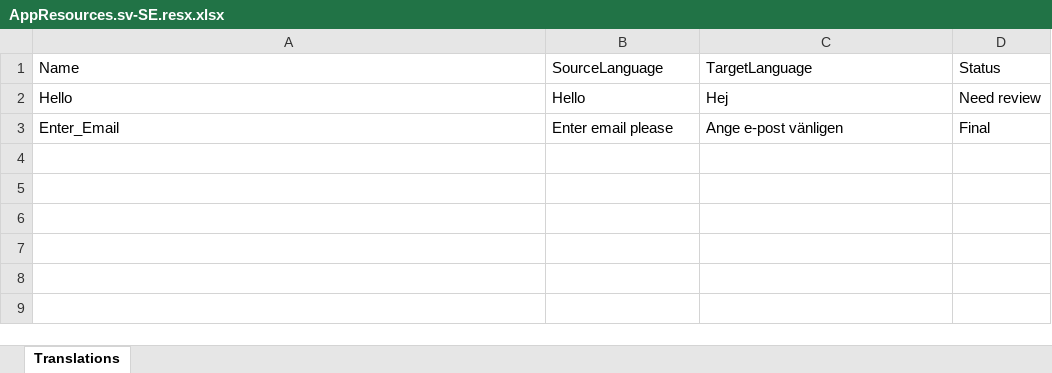
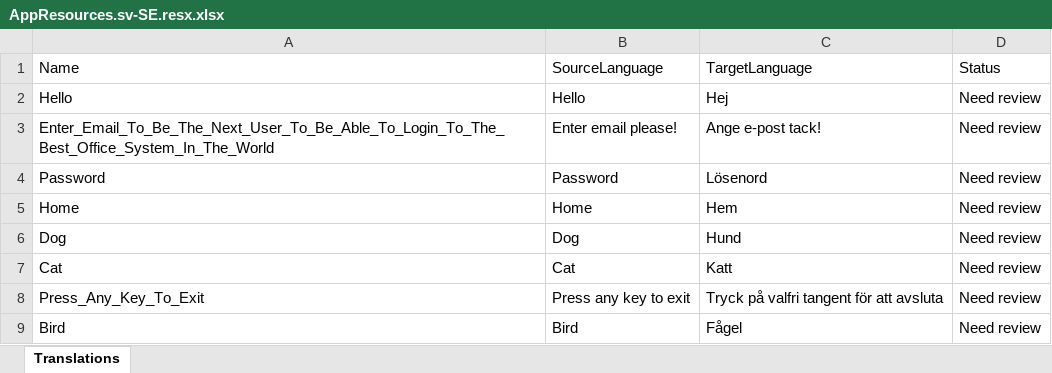
Before and after one commit to JoacimWall/Visual-studio-multilingual-extension, an Excel workbook: src/Samples/MultilingualExtensionSampleConsoleApp/Resources/AppResources.sv-SE.resx.xlsx, sheet Translations, drawn as a sheet; values as stored, in another font and other column widths than the file's, no borders; removed rows and columns are numbered as before the commit, all else as after; the diff names each change by its address in the sheet, - before the commit and + after, or states it on an @@ line.

```diff
--- a/src/Samples/MultilingualExtensionSampleConsoleApp/Resources/AppResources.sv-SE.resx.xlsx (sheet Translations)
+++ b/src/Samples/MultilingualExtensionSampleConsoleApp/Resources/AppResources.sv-SE.resx.xlsx (sheet Translations)
-row 3: Enter_Email | Enter email please | Ange e-post vänligen | Final
+row 3: Enter_Email_To_Be_The_Next_User_To_Be_Able_To_Login_To_The_Best_Office_System_In_The_World | Enter email please! | Ange e-post tack! | Need review
+row 4: Password | Password | Lösenord | Need review
+row 5: Home | Home | Hem | Need review
+row 6: Dog | Dog | Hund | Need review
+row 7: Cat | Cat | Katt | Need review
+row 8: Press_Any_Key_To_Exit | Press any key to exit | Tryck på valfri tangent för att avsluta | Need review
+row 9: Bird | Bird | Fågel | Need review
```
Also changed, not shown: src/Samples/MultilingualExtensionSampleConsoleApp/Resources/AppResources.fr-FR.resx.xlsx, src/Samples/MultilingualExtensionSampleConsoleApp/Resources/AppResources.nb-NO.resx.xlsx, 32 other files.
